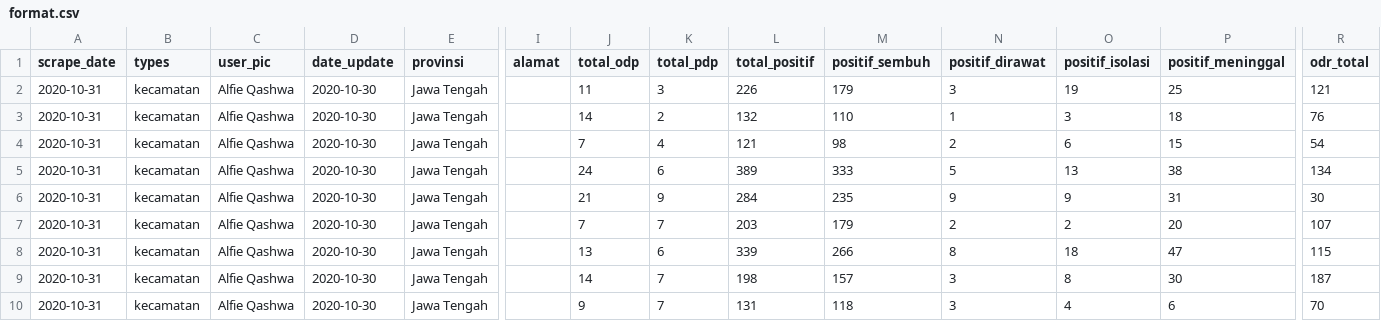
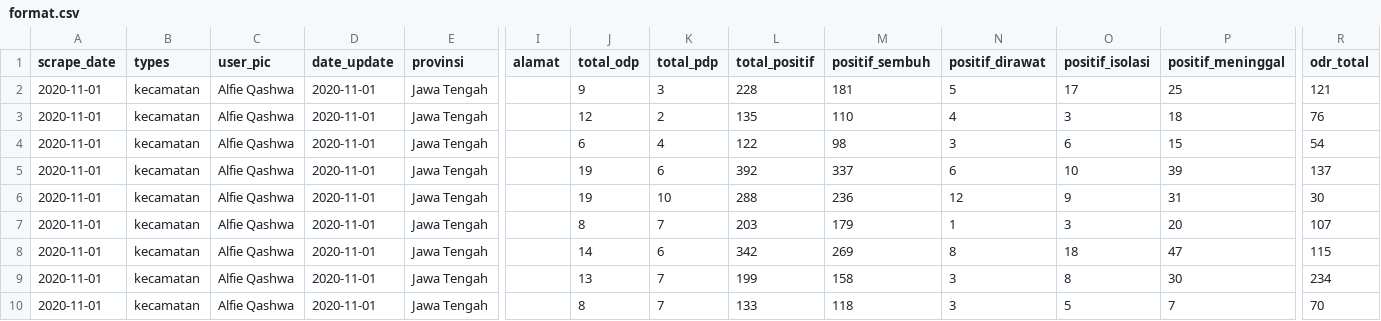
Before and after one commit to alfieqashwa/kominfo-pedulilindungi, a CSV file: JAWA_TENGAH/kudus/new/format.csv, drawn as a sheet; only a part is shown, gaps mark what is left out; the diff names each change by its address in the sheet, - before the commit and + after, or states it on an @@ line.

```diff
--- a/JAWA_TENGAH/kudus/new/format.csv
+++ b/JAWA_TENGAH/kudus/new/format.csv
-A2:A10 (scrape_date): 2020-10-31
+A2:A10 (scrape_date): 2020-11-01
-D2:D10 (date_update): 2020-10-30
+D2:D10 (date_update): 2020-11-01
-J2 (total_odp): 11
+J2 (total_odp): 9
-L2 (total_positif): 226
+L2 (total_positif): 228
-M2 (positif_sembuh): 179
+M2 (positif_sembuh): 181
-N2 (positif_dirawat): 3
+N2 (positif_dirawat): 5
-O2 (positif_isolasi): 19
+O2 (positif_isolasi): 17
-J3 (total_odp): 14
+J3 (total_odp): 12
-L3 (total_positif): 132
+L3 (total_positif): 135
-N3 (positif_dirawat): 1
+N3 (positif_dirawat): 4
-J4 (total_odp): 7
+J4 (total_odp): 6
-L4 (total_positif): 121
+L4 (total_positif): 122
-N4 (positif_dirawat): 2
+N4 (positif_dirawat): 3
-J5 (total_odp): 24
+J5 (total_odp): 19
-L5 (total_positif): 389
+L5 (total_positif): 392
-M5 (positif_sembuh): 333
+M5 (positif_sembuh): 337
-N5 (positif_dirawat): 5
+N5 (positif_dirawat): 6
-O5 (positif_isolasi): 13
+O5 (positif_isolasi): 10
-P5 (positif_meninggal): 38
+P5 (positif_meninggal): 39
-R5 (odr_total): 134
+R5 (odr_total): 137
-J6 (total_odp): 21
+J6 (total_odp): 19
-K6 (total_pdp): 9
+K6 (total_pdp): 10
-L6 (total_positif): 284
+L6 (total_positif): 288
-M6 (positif_sembuh): 235
+M6 (positif_sembuh): 236
-N6 (positif_dirawat): 9
+N6 (positif_dirawat): 12
-J7 (total_odp): 7
+J7 (total_odp): 8
-N7 (positif_dirawat): 2
+N7 (positif_dirawat): 1
-O7 (positif_isolasi): 2
+O7 (positif_isolasi): 3
-J8 (total_odp): 13
+J8 (total_odp): 14
-L8 (total_positif): 339
+L8 (total_positif): 342
-M8 (positif_sembuh): 266
+M8 (positif_sembuh): 269
-J9 (total_odp): 14
+J9 (total_odp): 13
-L9 (total_positif): 198
+L9 (total_positif): 199
-M9 (positif_sembuh): 157
+M9 (positif_sembuh): 158
-R9 (odr_total): 187
+R9 (odr_total): 234
-J10 (total_odp): 9
+J10 (total_odp): 8
-L10 (total_positif): 131
+L10 (total_positif): 133
-O10 (positif_isolasi): 4
+O10 (positif_isolasi): 5
-P10 (positif_meninggal): 6
+P10 (positif_meninggal): 7
```
Also changed, not shown: JAWA_TENGAH/grobogan/new/format.csv, JAWA_TENGAH/purbalingga/new/format.csv, 13 other files.
